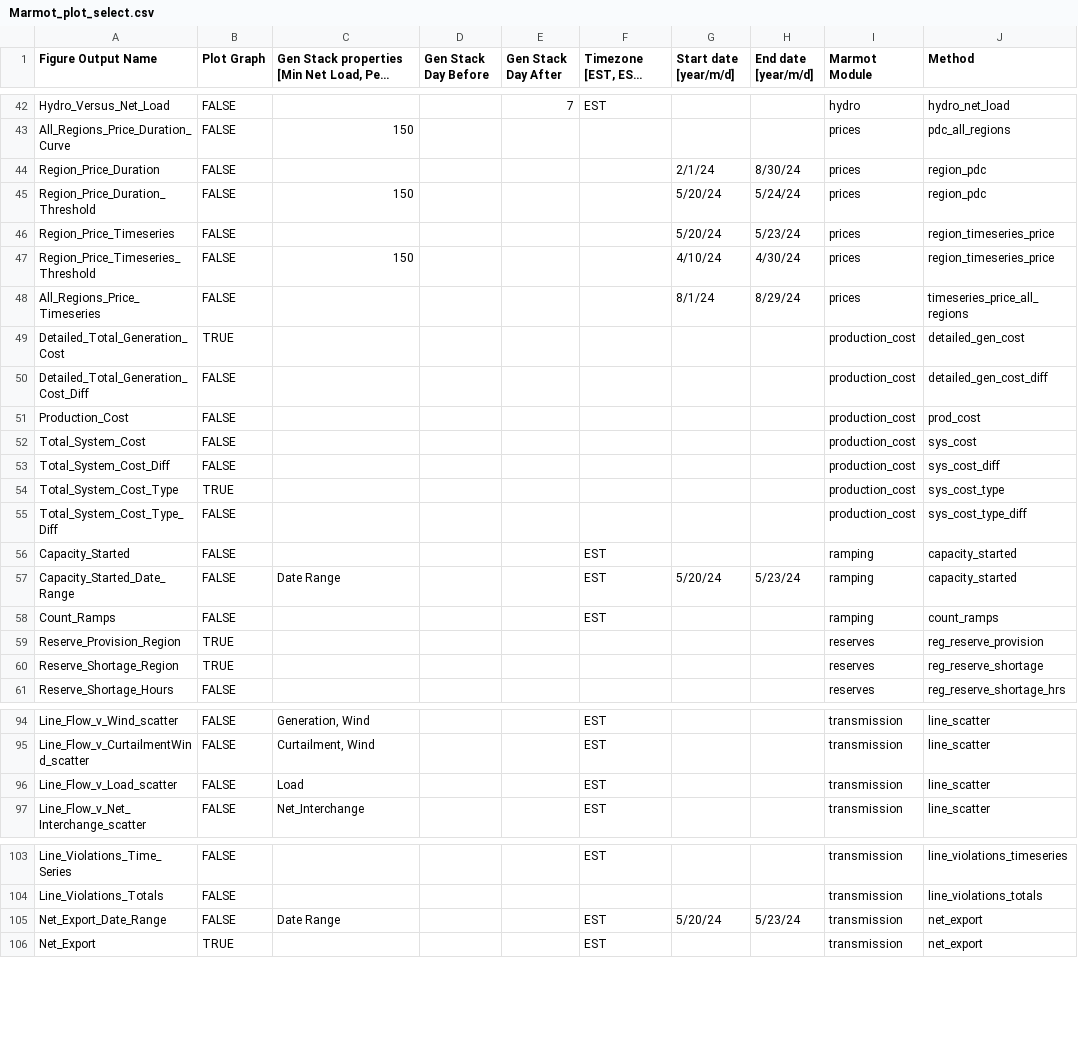
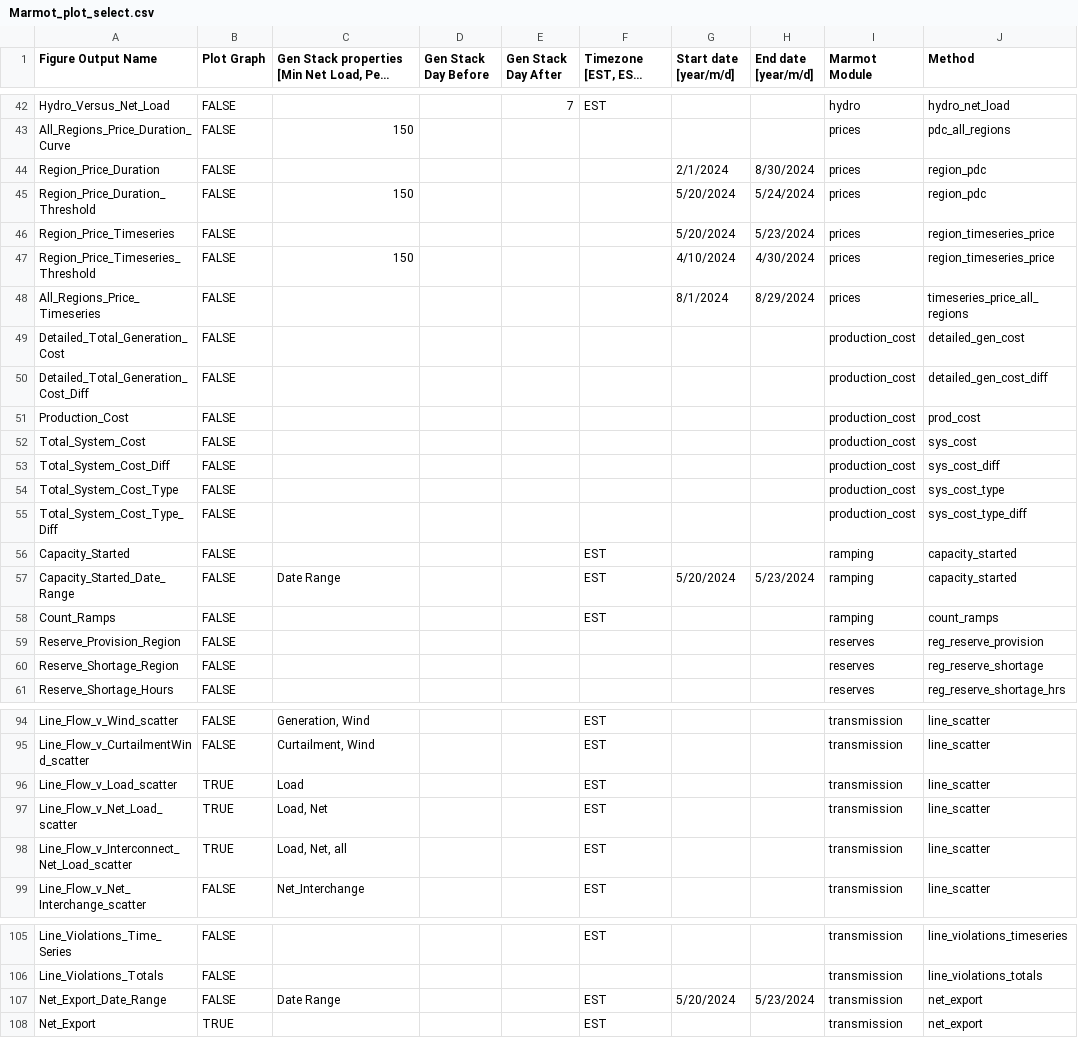
Before and after one commit to NREL/Marmot, a CSV file: marmot/Marmot_plot_select.csv, drawn as a sheet; only a part is shown, gaps mark what is left out; long unchanged cells end in …; the diff covers the shown part only.

```diff
--- a/marmot/Marmot_plot_select.csv
+++ b/marmot/Marmot_plot_select.csv
@@ -43,8 +43,8 @@ Hydro_Versus_Net_Load,FALSE,,,7,EST,,,hydro,hydro_net_load
 All_Regions_Price_Duration_Curve,FALSE,150,,,,,,prices,pdc_all_regions
-Region_Price_Duration,FALSE,,,,,2/1/24,8/30/24,prices,region_pdc
-Region_Price_Duration_Threshold,FALSE,150,,,,5/20/24,5/24/24,prices,region_pdc
-Region_Price_Timeseries,FALSE,,,,,5/20/24,5/23/24,prices,region_timeseries_price
-Region_Price_Timeseries_Threshold,FALSE,150,,,,4/10/24,4/30/24,prices,region_timeseries_price
-All_Regions_Price_Timeseries,FALSE,,,,,8/1/24,8/29/24,prices,timeseries_price_all_regions
-Detailed_Total_Generation_Cost,TRUE,,,,,,,production_cost,detailed_gen_cost
+Region_Price_Duration,FALSE,,,,,2/1/2024,8/30/2024,prices,region_pdc
+Region_Price_Duration_Threshold,FALSE,150,,,,5/20/2024,5/24/2024,prices,region_pdc
+Region_Price_Timeseries,FALSE,,,,,5/20/2024,5/23/2024,prices,region_timeseries_price
+Region_Price_Timeseries_Threshold,FALSE,150,,,,4/10/2024,4/30/2024,prices,region_timeseries_price
+All_Regions_Price_Timeseries,FALSE,,,,,8/1/2024,8/29/2024,prices,timeseries_price_all_regions
+Detailed_Total_Generation_Cost,FALSE,,,,,,,production_cost,detailed_gen_cost
 Detailed_Total_Generation_Cost_Diff,FALSE,,,,,,,production_cost,detailed_gen_cost_diff
@@ -53,9 +53,9 @@ Total_System_Cost,FALSE,,,,,,,production_cost,sys_cost
 Total_System_Cost_Diff,FALSE,,,,,,,production_cost,sys_cost_diff
-Total_System_Cost_Type,TRUE,,,,,,,production_cost,sys_cost_type
+Total_System_Cost_Type,FALSE,,,,,,,production_cost,sys_cost_type
 Total_System_Cost_Type_Diff,FALSE,,,,,,,production_cost,sys_cost_type_diff
 Capacity_Started,FALSE,,,,EST,,,ramping,capacity_started
-Capacity_Started_Date_Range,FALSE,Date Range,,,EST,5/20/24,5/23/24,ramping,capacity_started
+Capacity_Started_Date_Range,FALSE,Date Range,,,EST,5/20/2024,5/23/2024,ramping,capacity_started
 Count_Ramps,FALSE,,,,EST,,,ramping,count_ramps
-Reserve_Provision_Region,TRUE,,,,,,,reserves,reg_reserve_provision
-Reserve_Shortage_Region,TRUE,,,,,,,reserves,reg_reserve_shortage
+Reserve_Provision_Region,FALSE,,,,,,,reserves,reg_reserve_provision
+Reserve_Shortage_Region,FALSE,,,,,,,reserves,reg_reserve_shortage
 Reserve_Shortage_Hours,FALSE,,,,,,,reserves,reg_reserve_shortage_hrs
@@ -95,3 +95,5 @@ Line_Flow_v_Wind_scatter,FALSE,"Generation, Wind",,,EST,,,transmission,line_scat
 Line_Flow_v_CurtailmentWind_scatter,FALSE,"Curtailment, Wind",,,EST,,,transmission,line_scatter
-Line_Flow_v_Load_scatter,FALSE,Load,,,EST,,,transmission,line_scatter
+Line_Flow_v_Load_scatter,TRUE,Load,,,EST,,,transmission,line_scatter
+Line_Flow_v_Net_Load_scatter,TRUE,"Load, Net",,,EST,,,transmission,line_scatter
+Line_Flow_v_Interconnect_Net_Load_scatter,TRUE,"Load, Net, all",,,EST,,,transmission,line_scatter
 Line_Flow_v_Net_Interchange_scatter,FALSE,Net_Interchange,,,EST,,,transmission,line_scatter
@@ -104,3 +106,3 @@ Line_Violations_Time_Series,FALSE,,,,EST,,,transmission,line_violations_timeseri
 Line_Violations_Totals,FALSE,,,,,,,transmission,line_violations_totals
-Net_Export_Date_Range,FALSE,Date Range,,,EST,5/20/24,5/23/24,transmission,net_export
+Net_Export_Date_Range,FALSE,Date Range,,,EST,5/20/2024,5/23/2024,transmission,net_export
 Net_Export,TRUE,,,,EST,,,transmission,net_export
```
Also changed, not shown: 29 edited cells elsewhere in this file, marmot/Marmot_user_defined_inputs.csv, 5 other files.
